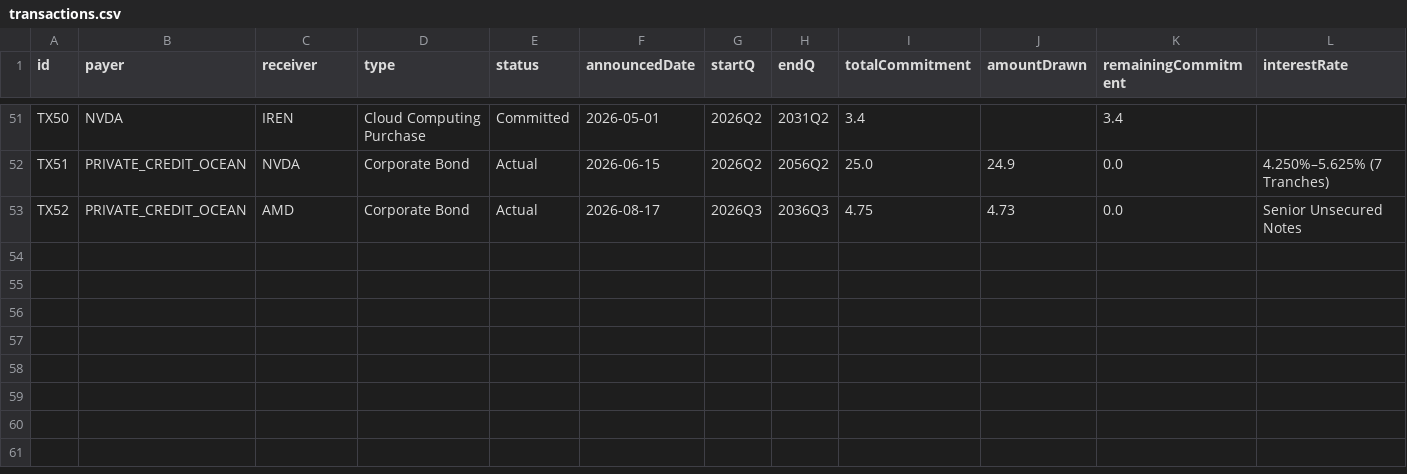
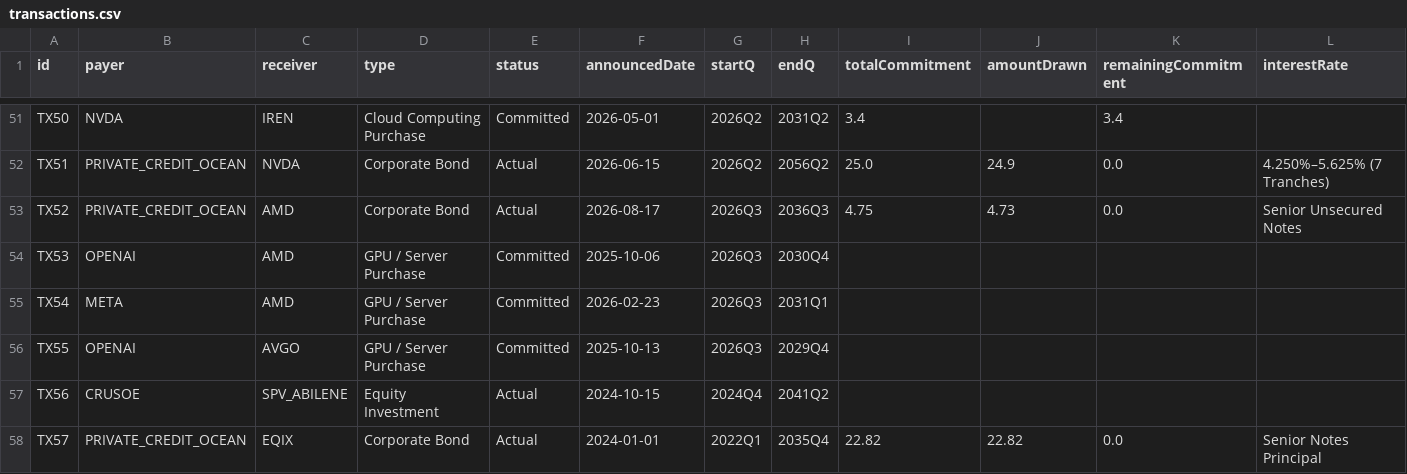
Before and after one commit to rOOOOOnn/ai-credit-network, a CSV file: data/transactions.csv, drawn as a sheet; only a part is shown, gaps mark what is left out; rows hold the shown columns only; the diff names each change by its address in the sheet, - before the commit and + after, or states it on an @@ line.

Commit message:
Update AI credit network simulator to v7

```diff
--- a/data/transactions.csv
+++ b/data/transactions.csv
+row 54: TX53 | OPENAI | AMD | GPU / Server Purchase | Committed | 2025-10-06 | 2026Q3 | 2030Q4
+row 55: TX54 | META | AMD | GPU / Server Purchase | Committed | 2026-02-23 | 2026Q3 | 2031Q1
+row 56: TX55 | OPENAI | AVGO | GPU / Server Purchase | Committed | 2025-10-13 | 2026Q3 | 2029Q4
+row 57: TX56 | CRUSOE | SPV_ABILENE | Equity Investment | Actual | 2024-10-15 | 2024Q4 | 2041Q2
+row 58: TX57 | PRIVATE_CREDIT_OCEAN | EQIX | Corporate Bond | Actual | 2024-01-01 | 2022Q1 | 2035Q4 | 22.82 | 22.82 | 0.0 | Senior Notes Principal
```
Also changed, not shown: 7 other files.
